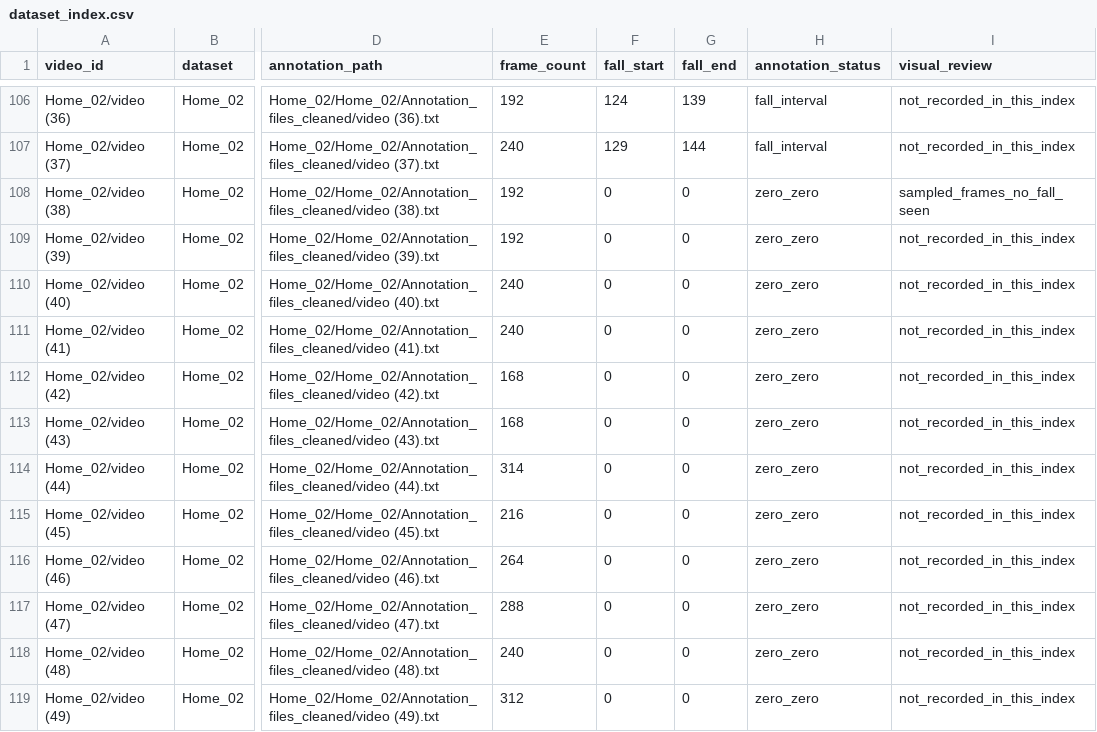
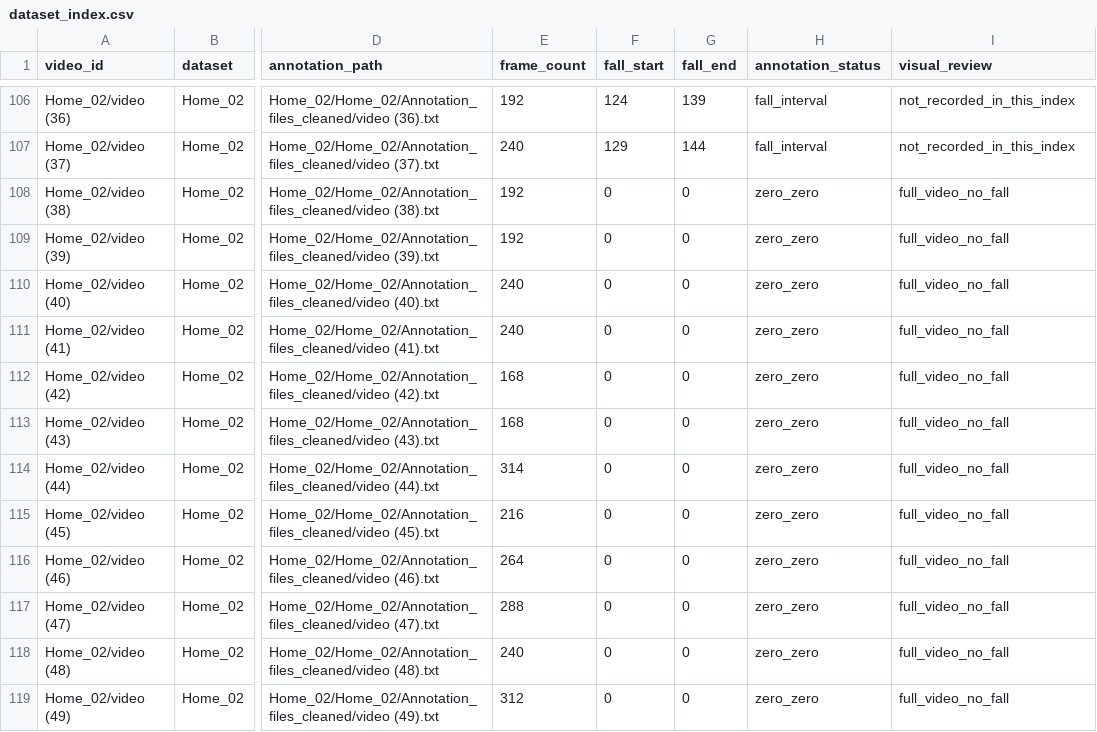
Before and after one commit to stinefe/IKT213_project_group_14, a CSV file: dataset_index.csv, drawn as a sheet; only a part is shown, gaps mark what is left out; the diff covers the shown part only; the diff names each change by its address in the sheet, - before the commit and + after, or states it on an @@ line.

```diff
--- a/dataset_index.csv
+++ b/dataset_index.csv
-I108 (visual_review): sampled_frames_no_fall_seen
+I108 (visual_review): full_video_no_fall
-I109:I119 (visual_review): not_recorded_in_this_index
+I109:I119 (visual_review): full_video_no_fall
```
Also changed, not shown: 19 edited cells elsewhere in this file, 14 other files.
